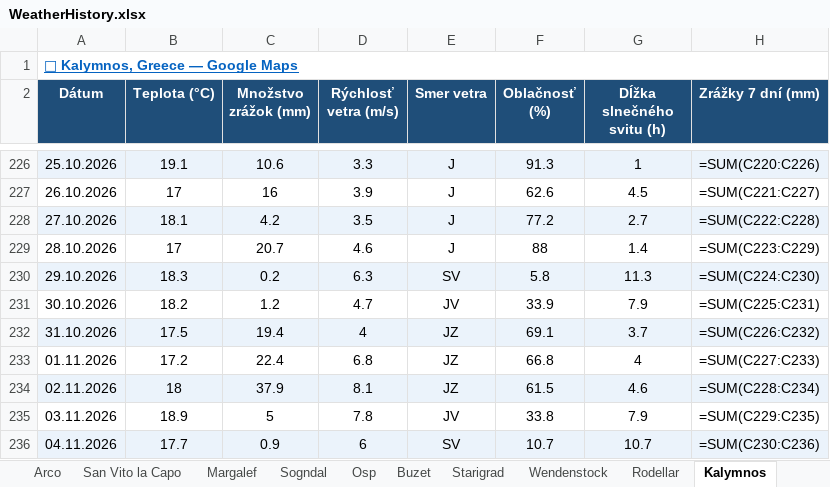
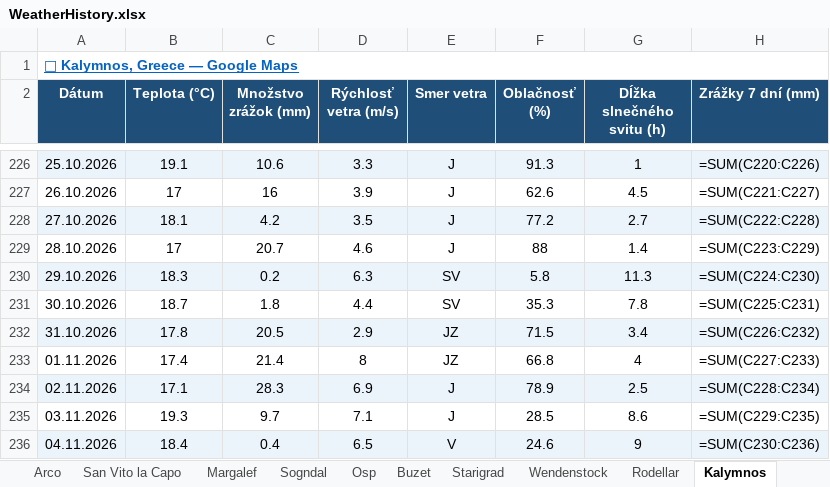
Before and after one commit to slavo1976/AgentWeather, an Excel workbook: WeatherHistory.xlsx, sheet Kalymnos, drawn as a sheet; only a part is shown, gaps mark what is left out; values as stored, in another font and other column widths than the file's, no borders; formulas without a stored value are shown as written; the diff covers the shown part only; the diff names each change by its address in the sheet, - before the commit and + after, or states it on an @@ line.

```diff
--- a/WeatherHistory.xlsx (sheet Kalymnos)
+++ b/WeatherHistory.xlsx (sheet Kalymnos)
-B231 (Teplota (°C)): 18.2
+B231 (Teplota (°C)): 18.7
-C231 (Množstvo zrážok (mm)): 1.2
+C231 (Množstvo zrážok (mm)): 1.8
-D231 (Rýchlosť vetra (m/s)): 4.7
+D231 (Rýchlosť vetra (m/s)): 4.4
-E231 (Smer vetra): JV
+E231 (Smer vetra): SV
-F231 (Oblačnosť (%)): 33.9
+F231 (Oblačnosť (%)): 35.3
-G231 (Dĺžka slnečného svitu (h)): 7.9
+G231 (Dĺžka slnečného svitu (h)): 7.8
-B232 (Teplota (°C)): 17.5
+B232 (Teplota (°C)): 17.8
-C232 (Množstvo zrážok (mm)): 19.4
+C232 (Množstvo zrážok (mm)): 20.5
-D232 (Rýchlosť vetra (m/s)): 4
+D232 (Rýchlosť vetra (m/s)): 2.9
-F232 (Oblačnosť (%)): 69.1
+F232 (Oblačnosť (%)): 71.5
-G232 (Dĺžka slnečného svitu (h)): 3.7
+G232 (Dĺžka slnečného svitu (h)): 3.4
-B233 (Teplota (°C)): 17.2
+B233 (Teplota (°C)): 17.4
-C233 (Množstvo zrážok (mm)): 22.4
+C233 (Množstvo zrážok (mm)): 21.4
-D233 (Rýchlosť vetra (m/s)): 6.8
+D233 (Rýchlosť vetra (m/s)): 8
-B234 (Teplota (°C)): 18
+B234 (Teplota (°C)): 17.1
-C234 (Množstvo zrážok (mm)): 37.9
+C234 (Množstvo zrážok (mm)): 28.3
-D234 (Rýchlosť vetra (m/s)): 8.1
+D234 (Rýchlosť vetra (m/s)): 6.9
-E234 (Smer vetra): JZ
+E234 (Smer vetra): J
-F234 (Oblačnosť (%)): 61.5
+F234 (Oblačnosť (%)): 78.9
-G234 (Dĺžka slnečného svitu (h)): 4.6
+G234 (Dĺžka slnečného svitu (h)): 2.5
-B235 (Teplota (°C)): 18.9
+B235 (Teplota (°C)): 19.3
-C235 (Množstvo zrážok (mm)): 5
+C235 (Množstvo zrážok (mm)): 9.7
-D235 (Rýchlosť vetra (m/s)): 7.8
+D235 (Rýchlosť vetra (m/s)): 7.1
-E235 (Smer vetra): JV
+E235 (Smer vetra): J
-F235 (Oblačnosť (%)): 33.8
+F235 (Oblačnosť (%)): 28.5
-G235 (Dĺžka slnečného svitu (h)): 7.9
+G235 (Dĺžka slnečného svitu (h)): 8.6
-B236 (Teplota (°C)): 17.7
+B236 (Teplota (°C)): 18.4
-C236 (Množstvo zrážok (mm)): 0.9
+C236 (Množstvo zrážok (mm)): 0.4
-D236 (Rýchlosť vetra (m/s)): 6
+D236 (Rýchlosť vetra (m/s)): 6.5
-E236 (Smer vetra): SV
+E236 (Smer vetra): V
-F236 (Oblačnosť (%)): 10.7
+F236 (Oblačnosť (%)): 24.6
-G236 (Dĺžka slnečného svitu (h)): 10.7
+G236 (Dĺžka slnečného svitu (h)): 9
```
Also changed, not shown: 1 added row elsewhere in this sheet, sheet Adrspach, sheet Leonidio, sheet Turniska, sheet Margalef, sheet San Vito la Capo, sheet Rodellar, 13 more sheets.
